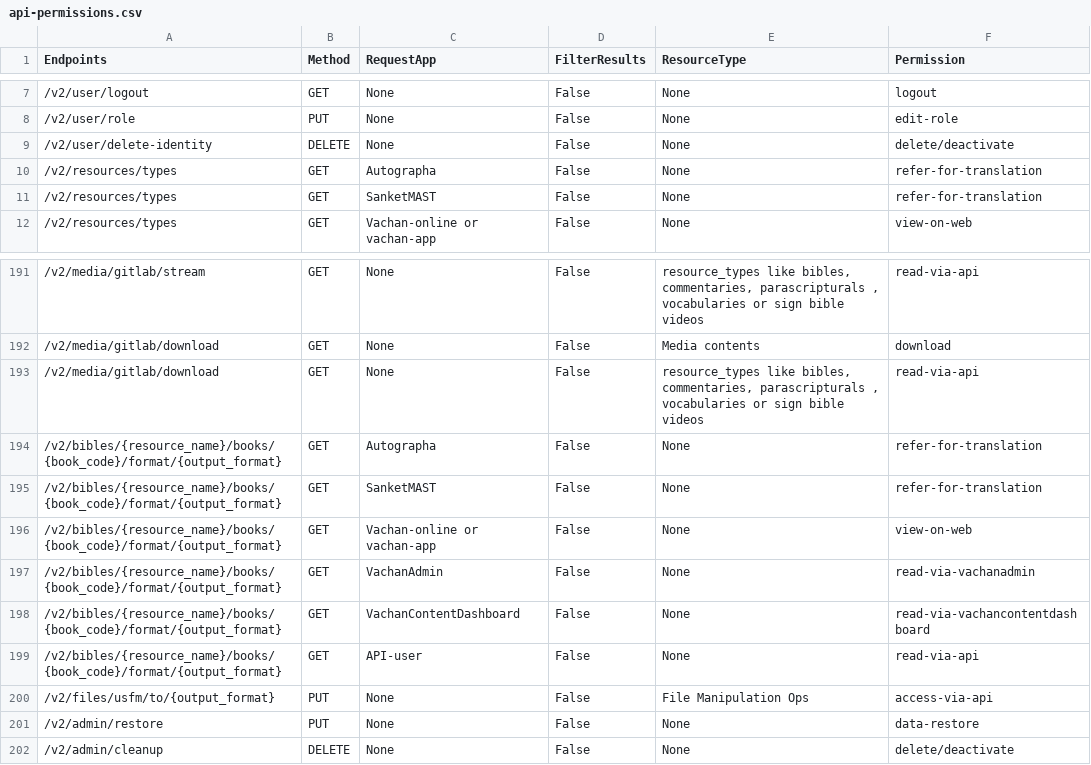
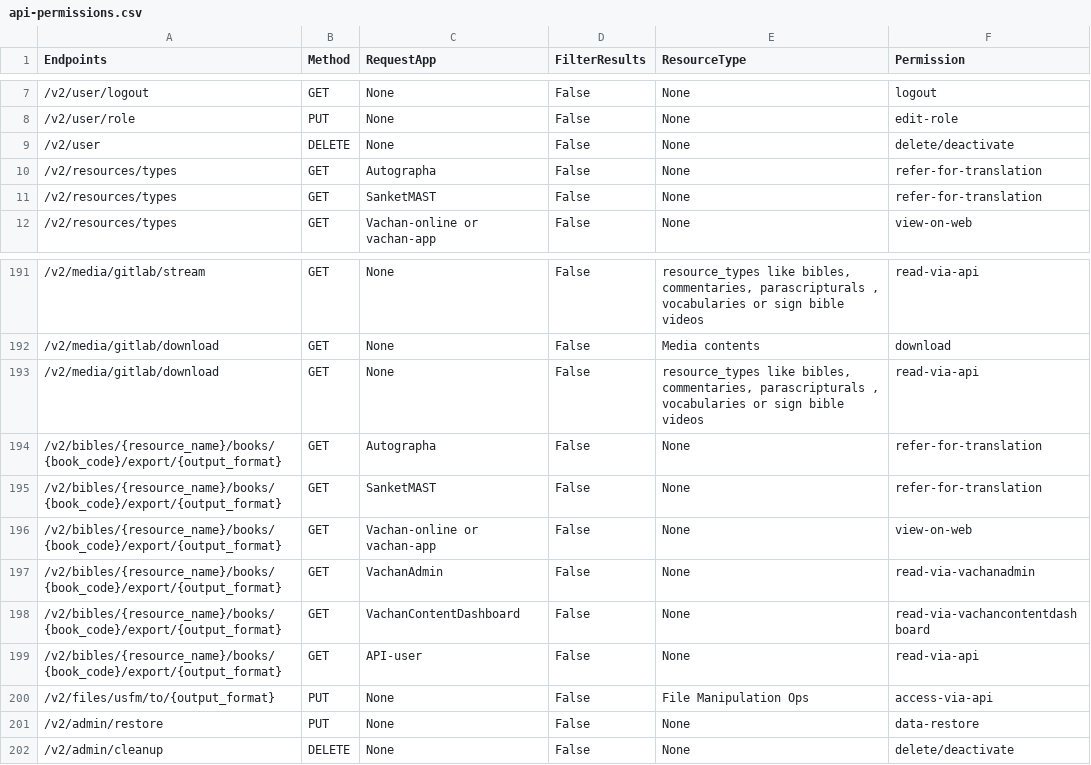
Before and after one commit to Bridgeconn/vachan-api, a CSV file: app/auth/api-permissions.csv, drawn as a sheet; only a part is shown, gaps mark what is left out.

Commit message:
UPDATE: new endpoints for the auth and filehandling modules

```diff
--- a/app/auth/api-permissions.csv
+++ b/app/auth/api-permissions.csv
@@ -8,3 +8,3 @@ Endpoints,Method,RequestApp,FilterResults,ResourceType,Permission
 /v2/user/role,PUT,None,False,None,edit-role
-/v2/user/delete-identity,DELETE,None,False,None,delete/deactivate
+/v2/user,DELETE,None,False,None,delete/deactivate
 /v2/resources/types,GET,Autographa,False,None,refer-for-translation
@@ -193,8 +193,8 @@ Endpoints,Method,RequestApp,FilterResults,ResourceType,Permission
 /v2/media/gitlab/download,GET,None,False,"resource_types like bibles, commentaries, parascripturals , vocabularies or sign bible videos",read-via-api
-/v2/bibles/{resource_name}/books/{book_code}/format/{output_format},GET,Autographa,False,None,refer-for-translation
-/v2/bibles/{resource_name}/books/{book_code}/format/{output_format},GET,SanketMAST,False,None,refer-for-translation
-/v2/bibles/{resource_name}/books/{book_code}/format/{output_format},GET,Vachan-online or vachan-app,False,None,view-on-web
-/v2/bibles/{resource_name}/books/{book_code}/format/{output_format},GET,VachanAdmin,False,None,read-via-vachanadmin
-/v2/bibles/{resource_name}/books/{book_code}/format/{output_format},GET,VachanContentDashboard,False,None,read-via-vachancontentdashboard
-/v2/bibles/{resource_name}/books/{book_code}/format/{output_format},GET,API-user,False,None,read-via-api
+/v2/bibles/{resource_name}/books/{book_code}/export/{output_format},GET,Autographa,False,None,refer-for-translation
+/v2/bibles/{resource_name}/books/{book_code}/export/{output_format},GET,SanketMAST,False,None,refer-for-translation
+/v2/bibles/{resource_name}/books/{book_code}/export/{output_format},GET,Vachan-online or vachan-app,False,None,view-on-web
+/v2/bibles/{resource_name}/books/{book_code}/export/{output_format},GET,VachanAdmin,False,None,read-via-vachanadmin
+/v2/bibles/{resource_name}/books/{book_code}/export/{output_format},GET,VachanContentDashboard,False,None,read-via-vachancontentdashboard
+/v2/bibles/{resource_name}/books/{book_code}/export/{output_format},GET,API-user,False,None,read-via-api
 /v2/files/usfm/to/{output_format},PUT,None,False,File Manipulation Ops,access-via-api
```
Also changed, not shown: 4 other files.
